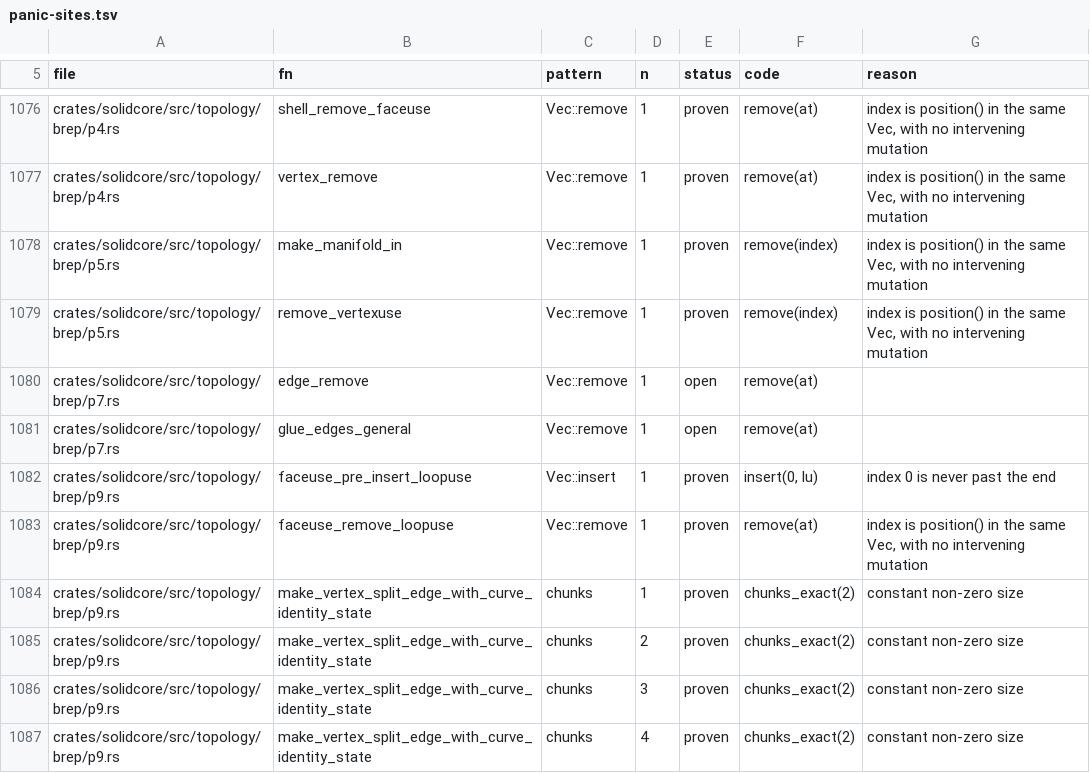
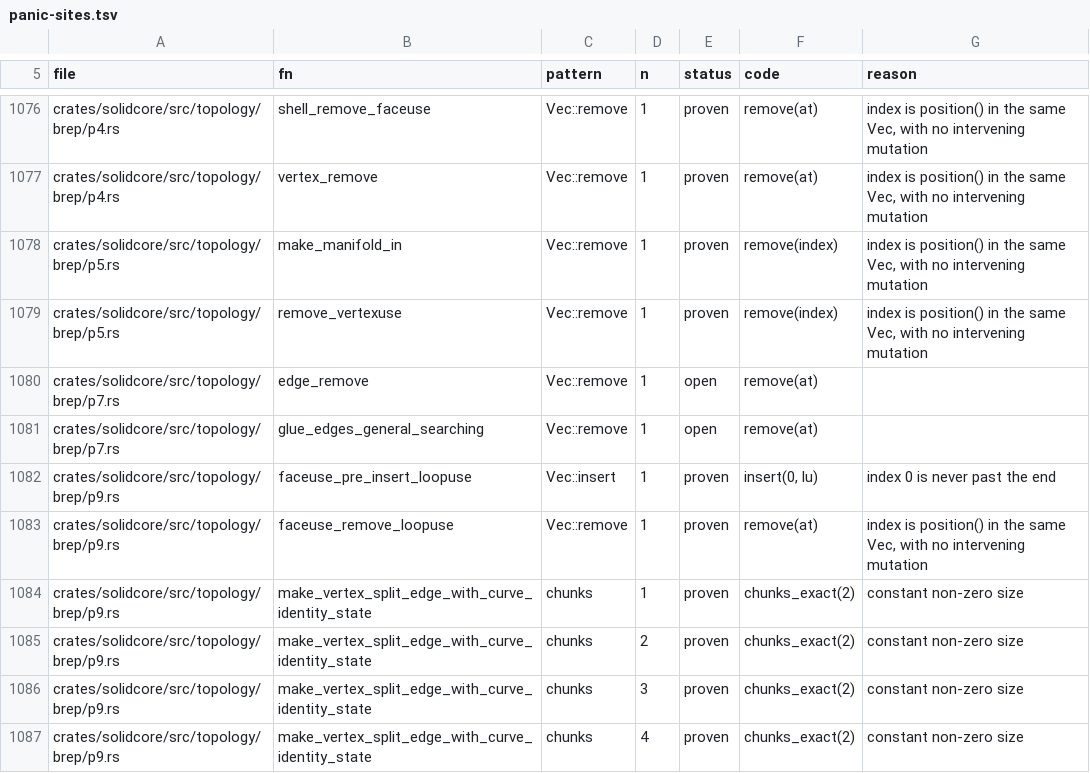
Before and after one commit to tangency-labs/solidcore, a TSV file: plan/panic-sites.tsv, drawn as a sheet; only a part is shown, gaps mark what is left out.

```diff
--- a/plan/panic-sites.tsv
+++ b/plan/panic-sites.tsv
@@ -1080,3 +1080,3 @@ crates/solidcore/src/topology/brep/p5.rs	remove_vertexuse	Vec::remove	1	proven	r
 crates/solidcore/src/topology/brep/p7.rs	edge_remove	Vec::remove	1	open	remove(at)	
-crates/solidcore/src/topology/brep/p7.rs	glue_edges_general	Vec::remove	1	open	remove(at)	
+crates/solidcore/src/topology/brep/p7.rs	glue_edges_general_searching	Vec::remove	1	open	remove(at)	
 crates/solidcore/src/topology/brep/p9.rs	faceuse_pre_insert_loopuse	Vec::insert	1	proven	insert(0, lu)	index 0 is never past the end
```
Also changed, not shown: 8 other files.
